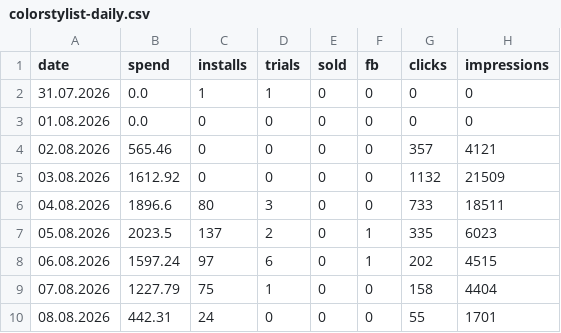
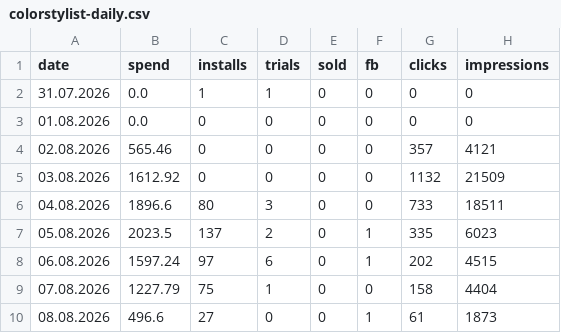
Before and after one commit to lusnikovvaceslav9-oss/elixir-dashboard, a CSV file: data/colorstylist-daily.csv, drawn as a sheet.

Commit message:
chore: auto-update ColorStylist feed data

```diff
--- a/data/colorstylist-daily.csv
+++ b/data/colorstylist-daily.csv
@@ -9,2 +9,2 @@ date,spend,installs,trials,sold,fb,clicks,impressions
 07.08.2026,1227.79,75,1,0,0,158,4404
-08.08.2026,442.31,24,0,0,0,55,1701
+08.08.2026,496.6,27,0,0,1,61,1873
```
Also changed, not shown: 3 other files.
